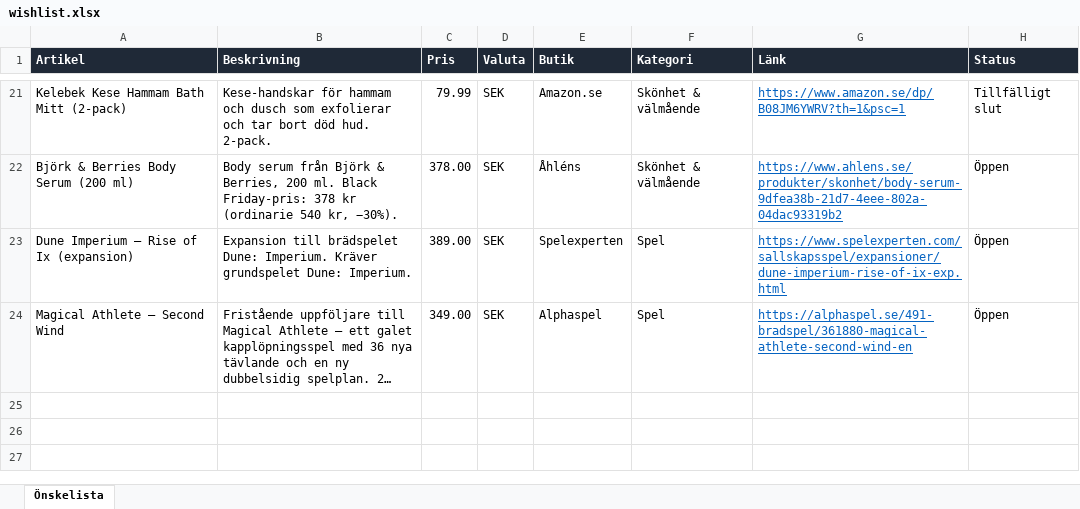
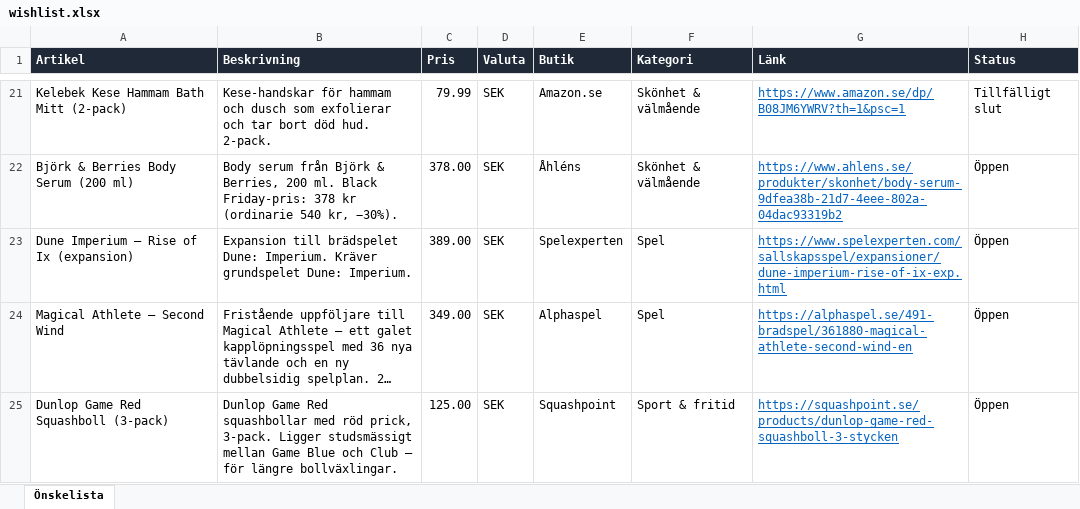
Before and after one commit to closp-employee/wishlist, an Excel workbook: wishlist.xlsx, sheet Önskelista, drawn as a sheet; only a part is shown, gaps mark what is left out; long unchanged cells end in …; values as stored, in another font and other column widths than the file's, no borders; the diff names each change by its address in the sheet, - before the commit and + after, or states it on an @@ line.

Commit message:
Uppdatera önskelistan (2026-11-25 08:47 UTC)

```diff
--- a/wishlist.xlsx (sheet Önskelista)
+++ b/wishlist.xlsx (sheet Önskelista)
+row 25: Dunlop Game Red Squashboll (3-pack) | Dunlop Game Red squashbollar med röd prick, 3-pack. Ligger studsmässigt mellan Game Blue och Club — för längre bollväxlingar. | 125.00 | SEK | Squashpoint | Sport & fritid | https://squashpoint.se/products/dunlop-game-red-squashboll-3-stycken | Öppen
```
Also changed, not shown: 3 other files.
